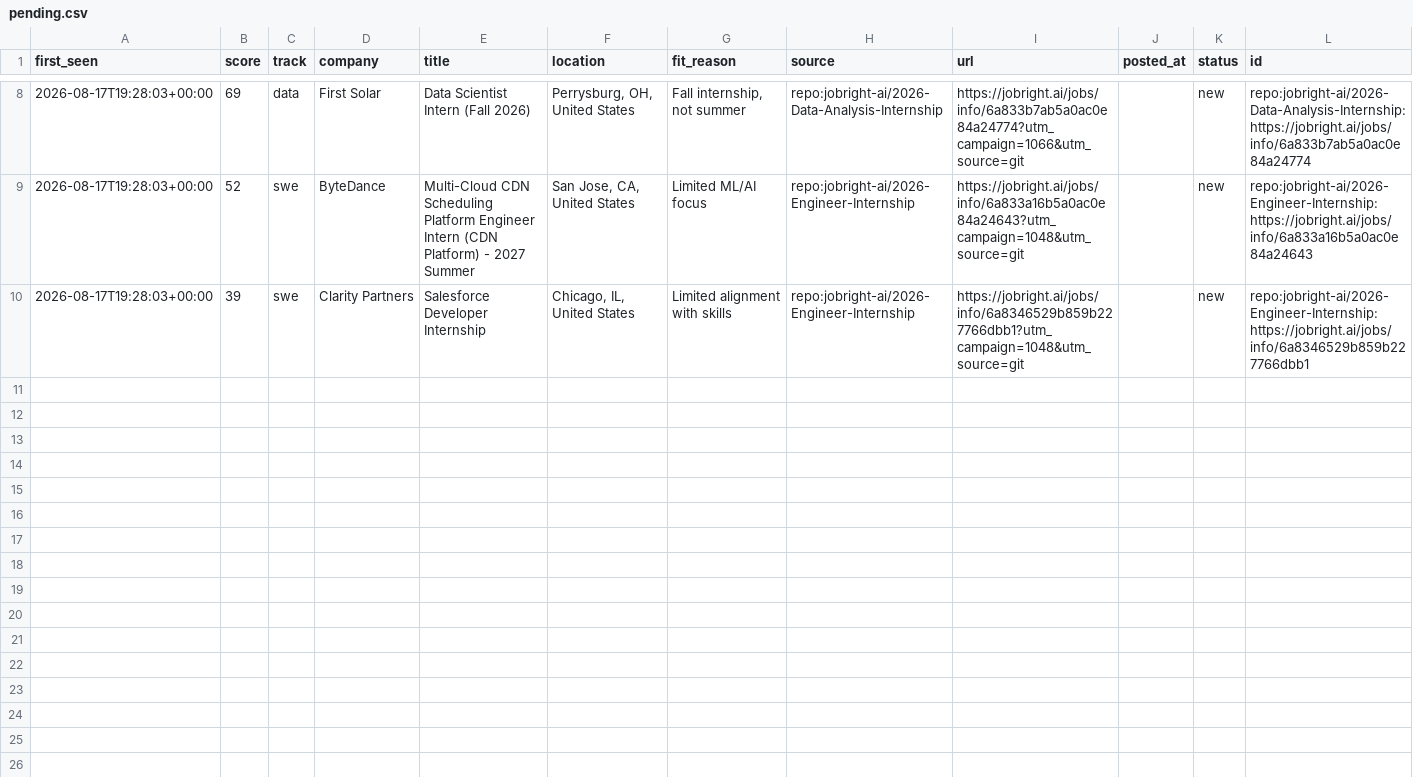
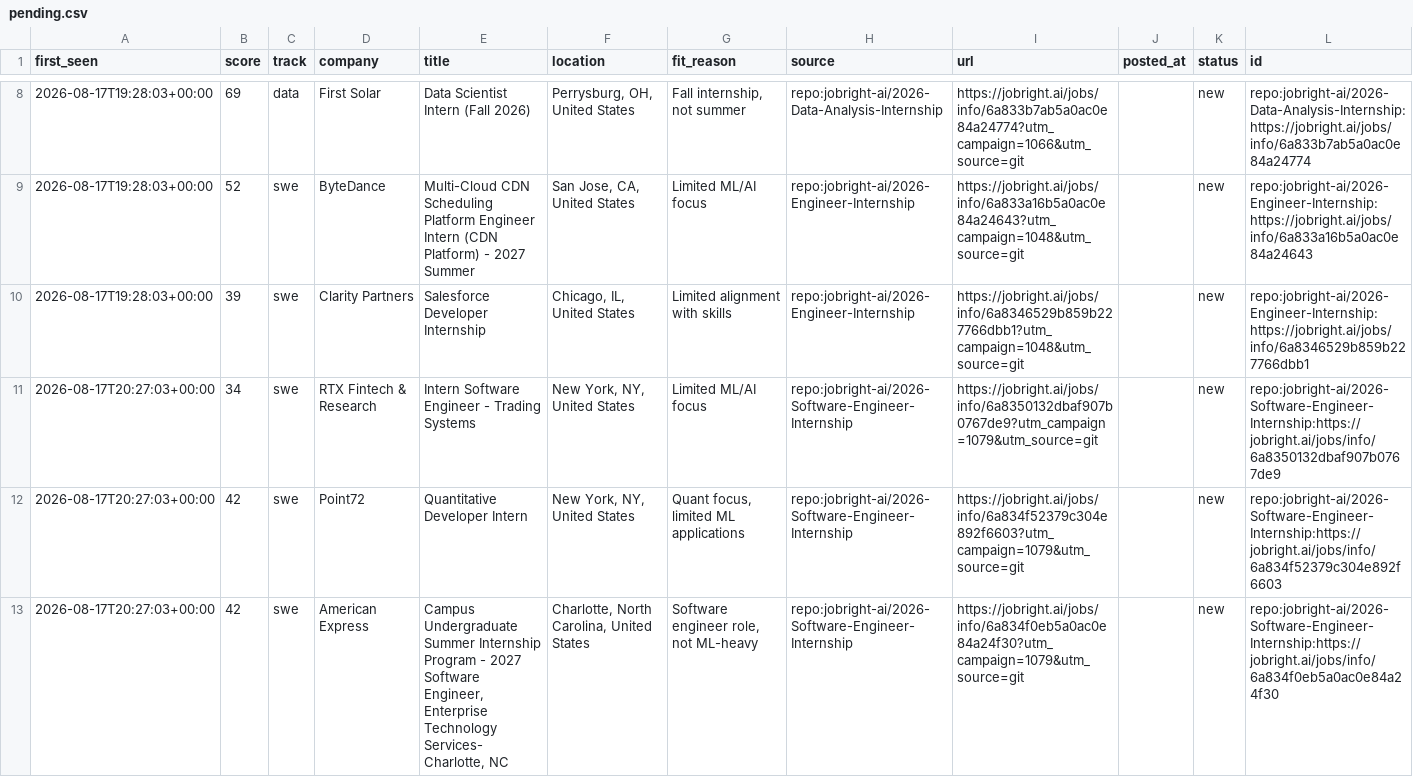
Before and after one commit to ShuklaA11/Sentinel, a CSV file: data/pending.csv, drawn as a sheet; only a part is shown, gaps mark what is left out; the diff covers the shown part only.

```diff
--- a/data/pending.csv
+++ b/data/pending.csv
@@ -10 +10,4 @@ first_seen,score,track,company,title,location,fit_reason,source,url,posted_at,st
 2026-08-17T19:28:03+00:00,39,swe,Clarity Partners,Salesforce Developer Internship,"Chicago, IL, United States",Limited alignment with skills,repo:jobright-ai/2026-Engineer-Internship,https://jobright.ai/jobs/info/6a8346529b859b227766dbb1?utm_campaign=1048&utm_source=git,,new,repo:jobright-ai/2026-Engineer-Internship:https://jobright.ai/jobs/info/6a8346529b859b227766dbb1
+2026-08-17T20:27:03+00:00,34,swe,RTX Fintech & Research,Intern Software Engineer - Trading Systems,"New York, NY, United States",Limited ML/AI focus,repo:jobright-ai/2026-Software-Engineer-Internship,https://jobright.ai/jobs/info/6a8350132dbaf907b0767de9?utm_campaign=1079&utm_source=git,,new,repo:jobright-ai/2026-Software-Engineer-Internship:https://jobright.ai/jobs/info/6a8350132dbaf907b0767de9
+2026-08-17T20:27:03+00:00,42,swe,Point72,Quantitative Developer Intern,"New York, NY, United States","Quant focus, limited ML applications",repo:jobright-ai/2026-Software-Engineer-Internship,https://jobright.ai/jobs/info/6a834f52379c304e892f6603?utm_campaign=1079&utm_source=git,,new,repo:jobright-ai/2026-Software-Engineer-Internship:https://jobright.ai/jobs/info/6a834f52379c304e892f6603
+2026-08-17T20:27:03+00:00,42,swe,American Express,"Campus Undergraduate Summer Internship Program - 2027 Software Engineer, Enterprise Technology Services- Charlotte, NC","Charlotte, North Carolina, United States","Software engineer role, not ML-heavy",repo:jobright-ai/2026-Software-Engineer-Internship,https://jobright.ai/jobs/info/6a834f0eb5a0ac0e84a24f30?utm_campaign=1079&utm_source=git,,new,repo:jobright-ai/2026-Software-Engineer-Internship:https://jobright.ai/jobs/info/6a834f0eb5a0ac0e84a24f30
```
Also changed, not shown: 3 added rows elsewhere in this file, 2 other files.
